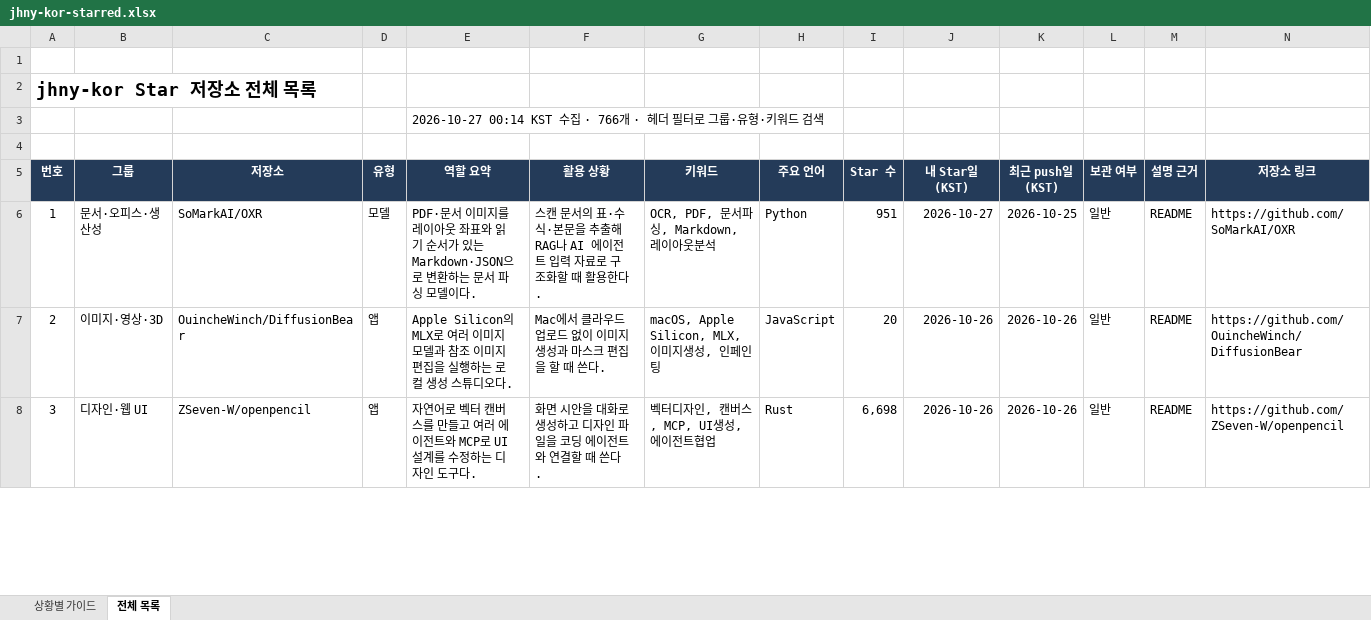
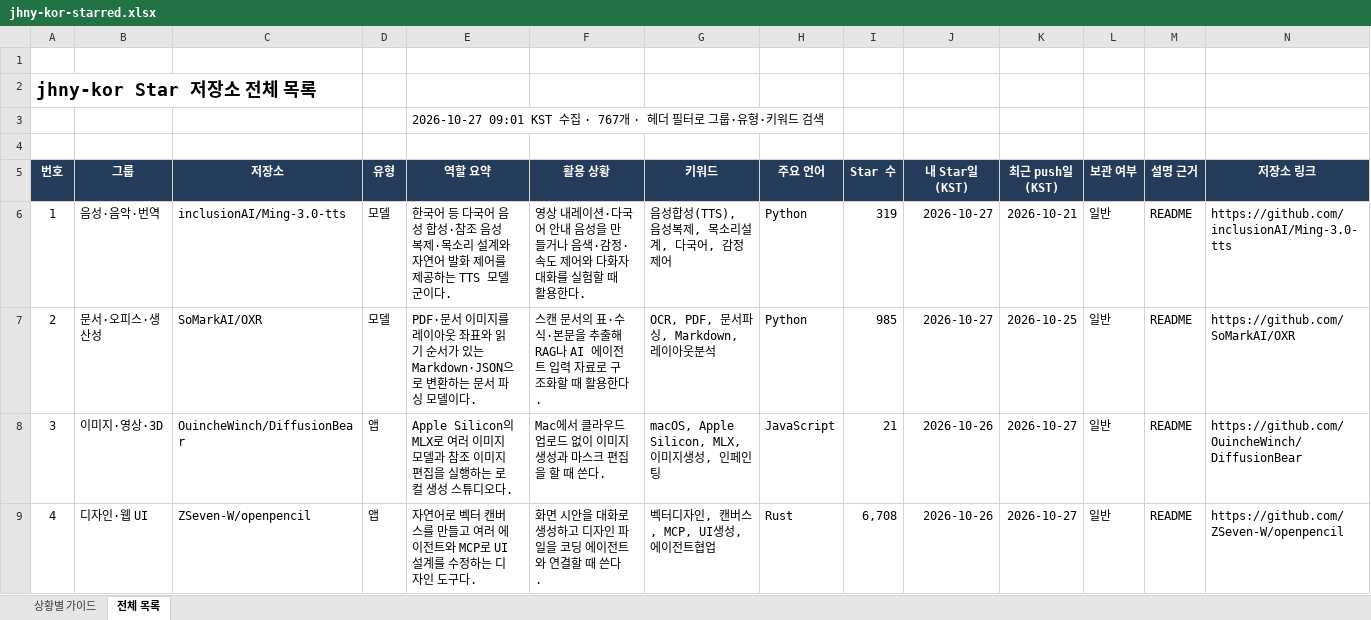
Before and after one commit to jhny-kor/star, an Excel workbook: jhny-kor-starred.xlsx, sheet 전체 목록, drawn as a sheet; only a part is shown; values as stored, in another font and other column widths than the file's, no borders; conditional formats and table styles not drawn; addresses are those after the commit; rows hold the shown columns only; the diff covers the shown part only; the diff names each change by its address in the sheet, - before the commit and + after, or states it on an @@ line.

```diff
--- a/jhny-kor-starred.xlsx (sheet 전체 목록)
+++ b/jhny-kor-starred.xlsx (sheet 전체 목록)
-E3 (역할 요약): 2026-10-27 00:14 KST 수집 · 766개 · 헤…
+E3 (역할 요약): 2026-10-27 09:01 KST 수집 · 767개 · 헤…
+row 6: 1 | 음성·음악·번역 | inclusionAI/Ming-3.0-tts | 모델 | 한국어 등 다국어 음성 합성·참조 음성 복제·목소리 설계와 자연어 발화 제어를 제공하는 TTS 모델군이다. | 영상 내레이션·다국어 안내 음성을 만들거나 음색·감정·속도 제어와 다화자 대화를 실험할 때 활용한다. | 음성합성(TTS), 음성복제, 목소리설계, 다국어, 감정제어 | Python | 319 | 2026-10-27 | 2026-10-21 | 일반 | README | https://github.com/inclusionAI/Ming-3.0-tts
@@ column A (번호) renumbered from row 7 down @@
-I7 (Star 수): 951
+I7 (Star 수): 985
-I8 (Star 수): 20
+I8 (Star 수): 21
-K8:K9 (최근 push일(KST)): 2026-10-26
+K8:K9 (최근 push일(KST)): 2026-10-27
-I9 (Star 수): 6,698
+I9 (Star 수): 6,708
```
Also changed, not shown: 532 edited cells elsewhere in this sheet, sheet 상황별 가이드, formulas that keep their value, 2 other files.
